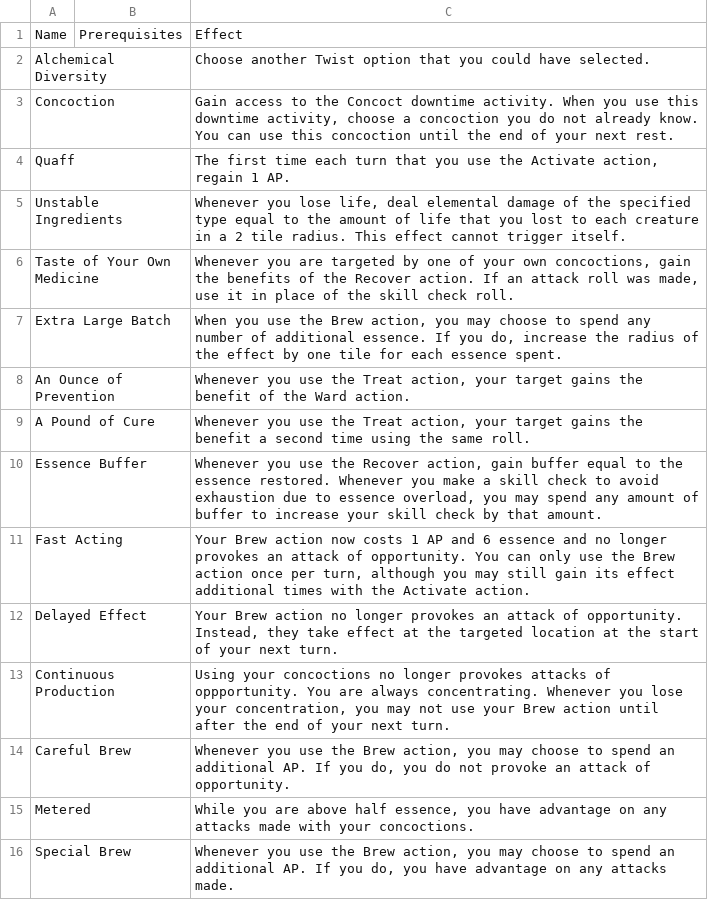
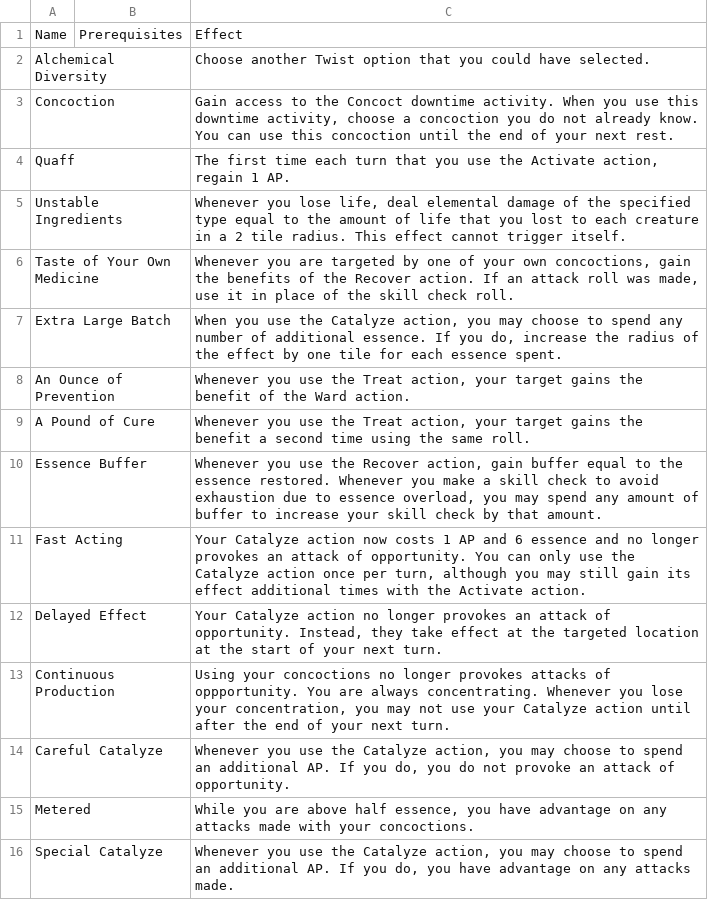
Before and after one commit to Leafwing-Studios/fonts-of-power, a CSV file: docs/src/character-options/classes/alchemist/combat_feats.csv, drawn as a sheet.

```diff
--- a/docs/src/character-options/classes/alchemist/combat_feats.csv
+++ b/docs/src/character-options/classes/alchemist/combat_feats.csv
@@ -6,3 +6,3 @@
 "Taste of Your Own Medicine",,"Whenever you are targeted by one of your own concoctions, gain the benefits of the Recover action. If an attack roll was made, use it in place of the skill check roll."
-"Extra Large Batch",,"When you use the Brew action, you may choose to spend any number of additional essence. If you do, increase the radius of the effect by one tile for each essence spent."
+"Extra Large Batch",,"When you use the Catalyze action, you may choose to spend any number of additional essence. If you do, increase the radius of the effect by one tile for each essence spent."
 "An Ounce of Prevention",,"Whenever you use the Treat action, your target gains the benefit of the Ward action."
@@ -10,7 +10,7 @@
 "Essence Buffer",,"Whenever you use the Recover action, gain buffer equal to the essence restored. Whenever you make a skill check to avoid exhaustion due to essence overload, you may spend any amount of buffer to increase your skill check by that amount."
-"Fast Acting",,"Your Brew action now costs 1 AP and 6 essence and no longer provokes an attack of opportunity. You can only use the Brew action once per turn, although you may still gain its effect additional times with the Activate action."
-"Delayed Effect",,"Your Brew action no longer provokes an attack of opportunity. Instead, they take effect at the targeted location at the start of your next turn."
-"Continuous Production",,"Using your concoctions no longer provokes attacks of oppportunity. You are always concentrating. Whenever you lose your concentration, you may not use your Brew action until after the end of your next turn."
-"Careful Brew",,"Whenever you use the Brew action, you may choose to spend an additional AP. If you do, you do not provoke an attack of opportunity."
+"Fast Acting",,"Your Catalyze action now costs 1 AP and 6 essence and no longer provokes an attack of opportunity. You can only use the Catalyze action once per turn, although you may still gain its effect additional times with the Activate action."
+"Delayed Effect",,"Your Catalyze action no longer provokes an attack of opportunity. Instead, they take effect at the targeted location at the start of your next turn."
+"Continuous Production",,"Using your concoctions no longer provokes attacks of oppportunity. You are always concentrating. Whenever you lose your concentration, you may not use your Catalyze action until after the end of your next turn."
+"Careful Catalyze",,"Whenever you use the Catalyze action, you may choose to spend an additional AP. If you do, you do not provoke an attack of opportunity."
 "Metered",,"While you are above half essence, you have advantage on any attacks made with your concoctions."
-"Special Brew",,"Whenever you use the Brew action, you may choose to spend an additional AP. If you do, you have advantage on any attacks made."
+"Special Catalyze",,"Whenever you use the Catalyze action, you may choose to spend an additional AP. If you do, you have advantage on any attacks made."
```
Also changed, not shown: docs/src/character-options/classes/alchemist/exploration_feats.csv, docs/src/character-options/classes/alchemist/features.csv, 4 other files.
